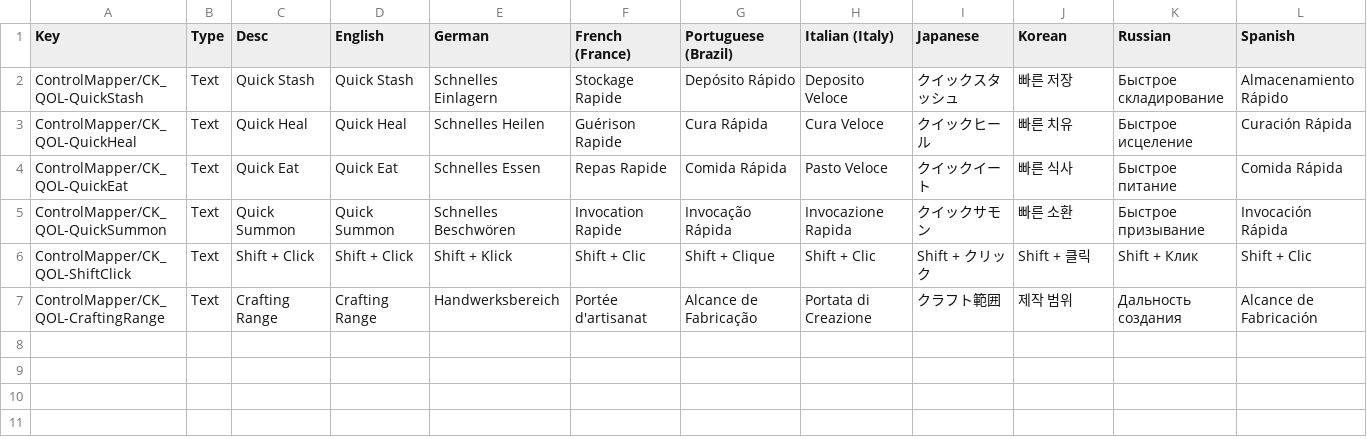
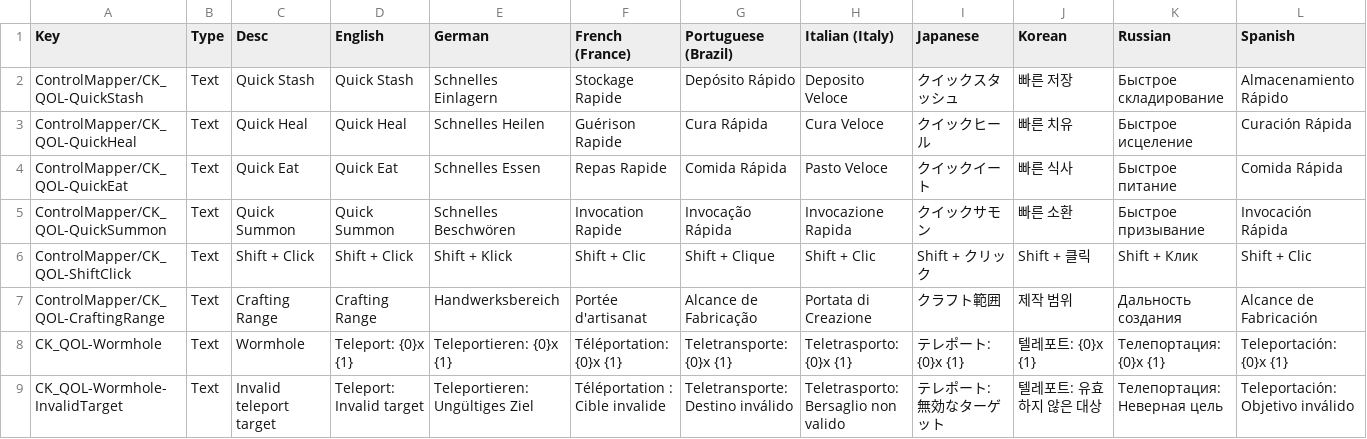
Before and after one commit to Pugstorm/CoreKeeperModSDK, a CSV file: Assets/CK-QOL/Localization/Localization.csv, drawn as a sheet; only a part is shown; rows hold the shown columns only; the diff names each change by its address in the sheet, - before the commit and + after, or states it on an @@ line.

Commit message:
Fixed Wormhole

```diff
--- a/Assets/CK-QOL/Localization/Localization.csv
+++ b/Assets/CK-QOL/Localization/Localization.csv
+row 8: CK_QOL-Wormhole | Text | Wormhole | Teleport: {0}x {1} | Teleportieren: {0}x {1} | Téléportation: {0}x {1} | Teletransporte: {0}x {1} | Teletrasporto: {0}x {1} | テレポート: {0}x {1} | 텔레포트: {0}x {1} | Телепортация: {0}x {1} | Teleportación: {0}x {1}
+row 9: CK_QOL-Wormhole-InvalidTarget | Text | Invalid teleport target | Teleport: Invalid target | Teleportieren: Ungültiges Ziel | Téléportation : Cible invalide | Teletransporte: Destino inválido | Teletrasporto: Bersaglio non valido | テレポート: 無効なターゲット | 텔레포트: 유효하지 않은 대상 | Телепортация: Неверная цель | Teleportación: Objetivo inválido
```
Also changed, not shown: 18 other files.
